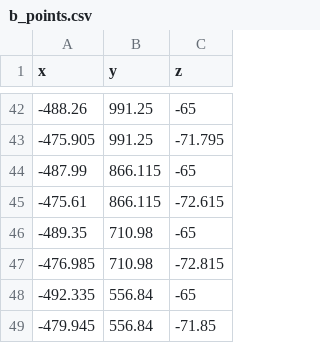
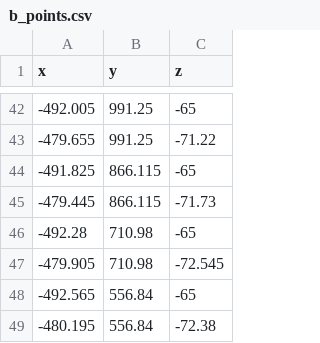
Before and after one commit to brynmailer/tank-mill, a CSV file: data/b_points.csv, drawn as a sheet; only a part is shown, gaps mark what is left out; the diff covers the shown part only.

```diff
--- a/data/b_points.csv
+++ b/data/b_points.csv
@@ -42,8 +42,8 @@ x,y,z
--488.26,991.25,-65
--475.905,991.25,-71.795
--487.99,866.115,-65
--475.61,866.115,-72.615
--489.35,710.98,-65
--476.985,710.98,-72.815
--492.335,556.84,-65
--479.945,556.84,-71.85
+-492.005,991.25,-65
+-479.655,991.25,-71.22
+-491.825,866.115,-65
+-479.445,866.115,-71.73
+-492.28,710.98,-65
+-479.905,710.98,-72.545
+-492.565,556.84,-65
+-480.195,556.84,-72.38
```
Also changed, not shown: 25 added rows, 25 removed rows and 20 edited cells elsewhere in this file, 3 other files.
